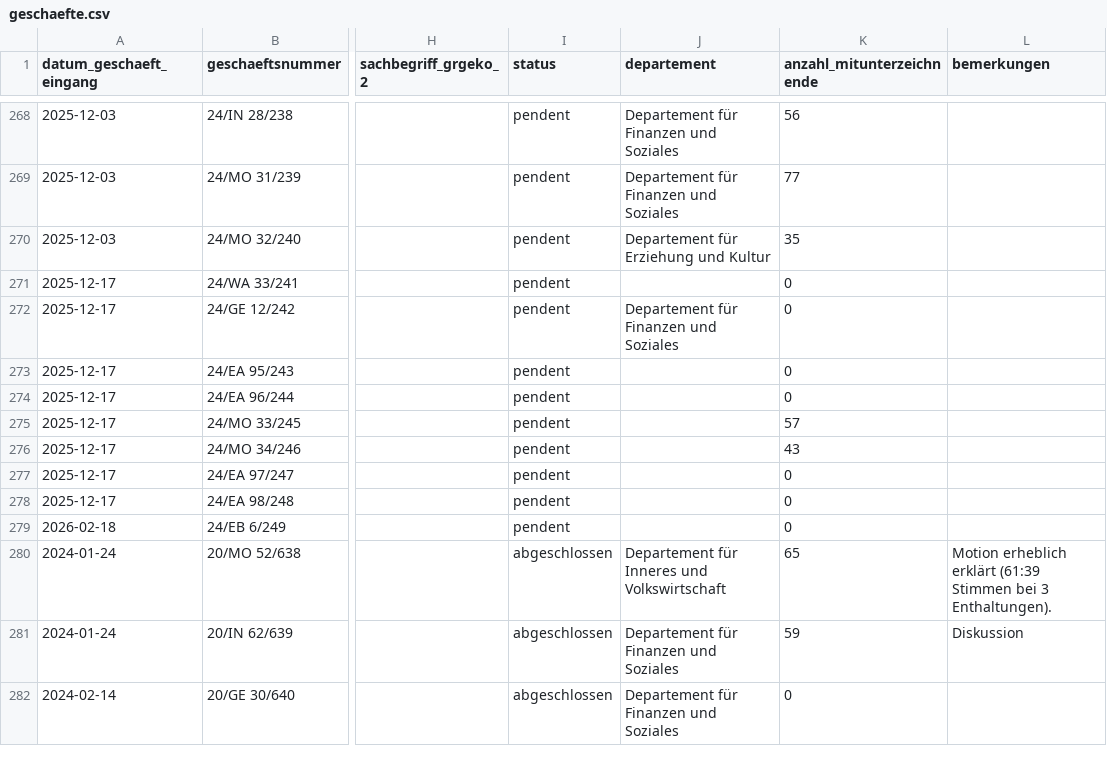
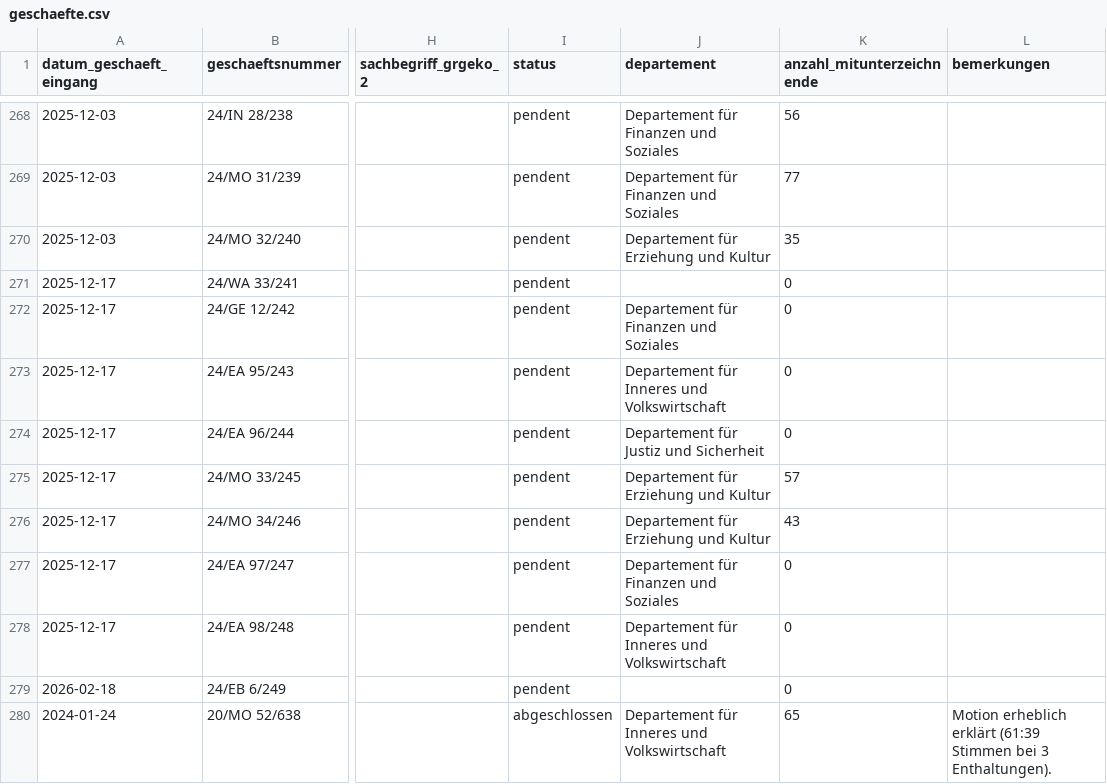
Before and after one commit to ogdtg/sitzungsprotokolle, a CSV file: data/geschaefte.csv, drawn as a sheet; only a part is shown, gaps mark what is left out; the shorter side is filled out with more unchanged rows; the diff names each change by its address in the sheet, - before the commit and + after, or states it on an @@ line.

```diff
--- a/data/geschaefte.csv
+++ b/data/geschaefte.csv
-J273 (departement): (empty)
+J273 (departement): Departement für Inneres und Volkswirtschaft
-J274 (departement): (empty)
+J274 (departement): Departement für Justiz und Sicherheit
-J275:J276 (departement): (empty)
+J275:J276 (departement): Departement für Erziehung und Kultur
-J277 (departement): (empty)
+J277 (departement): Departement für Finanzen und Soziales
-J278 (departement): (empty)
+J278 (departement): Departement für Inneres und Volkswirtschaft
```
Also changed, not shown: 5 other files.
